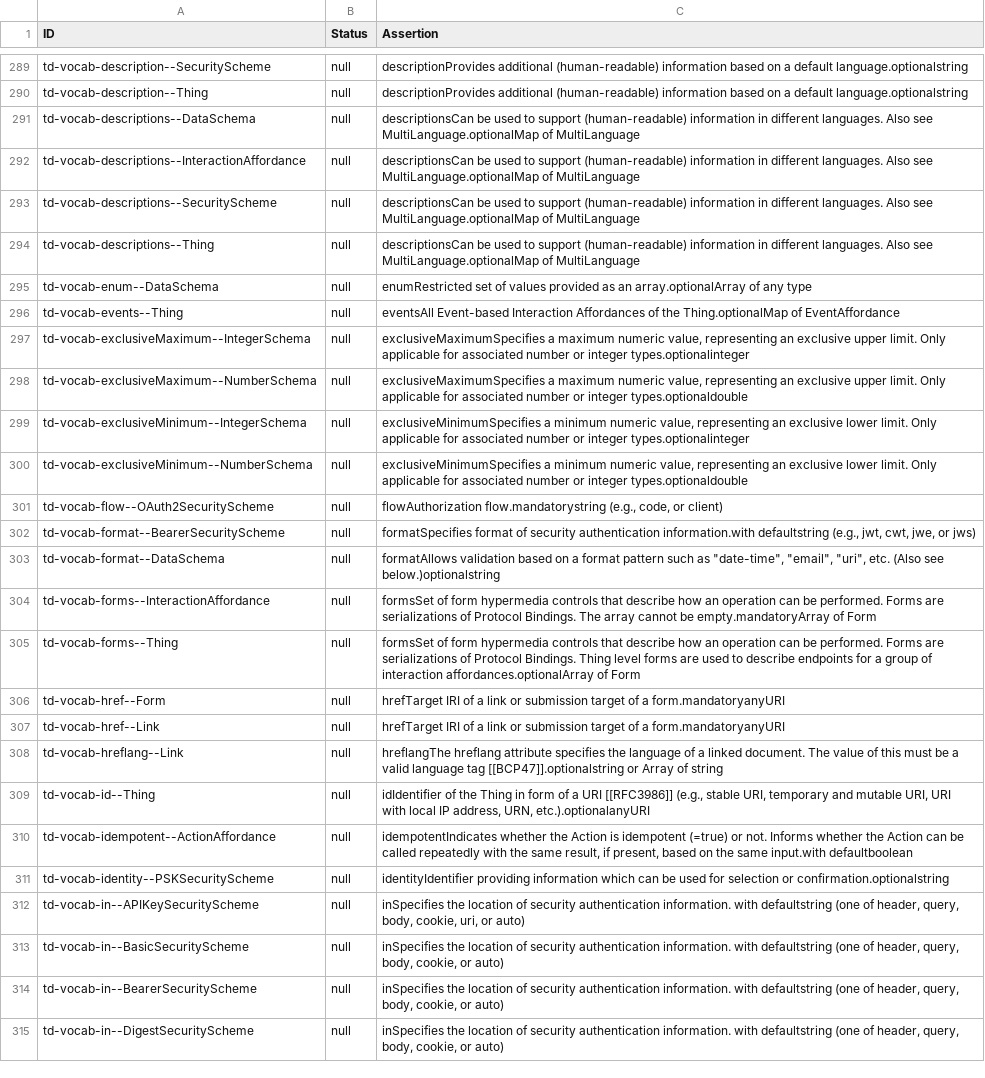
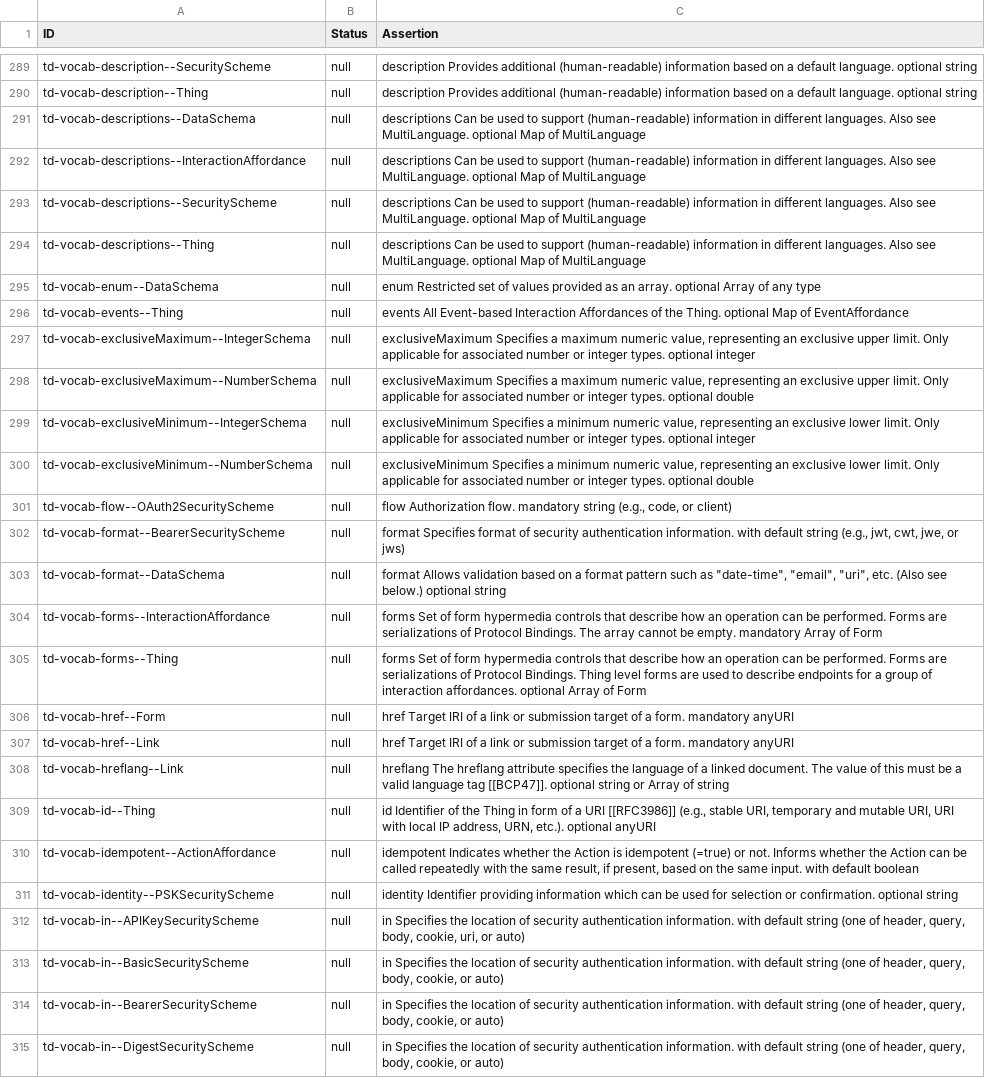
Before and after one commit to w3c/wot-thing-description, a CSV file: testing/assertions.csv, drawn as a sheet; only a part is shown, gaps mark what is left out; the diff covers the shown part only; the diff names each change by its address in the sheet, - before the commit and + after, or states it on an @@ line.

Commit message:
chore(testing): sync assertions.csv with the current assertions in the spec

```diff
--- a/testing/assertions.csv
+++ b/testing/assertions.csv
-C289:C290 (Assertion): descriptionProvides additional (human-readable) information based on a default language.optionalstring
+C289:C290 (Assertion): description Provides additional (human-readable) information based on a default language. optional string
-C291:C294 (Assertion): descriptionsCan be used to support (human-readable) information in different languages. Also see MultiLanguage.optionalMap of MultiLanguage
+C291:C294 (Assertion): descriptions Can be used to support (human-readable) information in different languages. Also see MultiLanguage. optional Map of MultiLanguage
-C295 (Assertion): enumRestricted set of values provided as an array.optionalArray of any…
+C295 (Assertion): enum Restricted set of values provided as an array. optional Array of any…
-C296 (Assertion): eventsAll Event-based Interaction Affordances of the Thing.optionalMap of EventAffordance
+C296 (Assertion): events All Event-based Interaction Affordances of the Thing. optional Map of EventAffordance
-C297 (Assertion): exclusiveMaximumSpecifies a maximum numeric value, representing an exclusive upper limit. Only applicable for associated number or integer types.optionalinteger
+C297 (Assertion): exclusiveMaximum Specifies a maximum numeric value, representing an exclusive upper limit. Only applicable for associated number or integer types. optional integer
-C298 (Assertion): exclusiveMaximumSpecifies a maximum numeric value, representing an exclusive upper limit. Only applicable for associated number or integer types.optionaldouble
+C298 (Assertion): exclusiveMaximum Specifies a maximum numeric value, representing an exclusive upper limit. Only applicable for associated number or integer types. optional double
-C299 (Assertion): exclusiveMinimumSpecifies a minimum numeric value, representing an exclusive lower limit. Only applicable for associated number or integer types.optionalinteger
+C299 (Assertion): exclusiveMinimum Specifies a minimum numeric value, representing an exclusive lower limit. Only applicable for associated number or integer types. optional integer
-C300 (Assertion): exclusiveMinimumSpecifies a minimum numeric value, representing an exclusive lower limit. Only applicable for associated number or integer types.optionaldouble
+C300 (Assertion): exclusiveMinimum Specifies a minimum numeric value, representing an exclusive lower limit. Only applicable for associated number or integer types. optional double
-C301 (Assertion): flowAuthorization flow.mandatorystring (e.g., code,…
+C301 (Assertion): flow Authorization flow. mandatory string (e.g., code,…
-C302 (Assertion): formatSpecifies format of security authentication information.with defaultstring (e.g., jwt,…
+C302 (Assertion): format Specifies format of security authentication information. with default string (e.g., jwt,…
-C303 (Assertion): formatAllows validation based on a format pattern such as "date-time", "email", "uri", etc. (Also see below.)optionalstring
+C303 (Assertion): format Allows validation based on a format pattern such as "date-time", "email", "uri", etc. (Also see below.) optional string
-C304 (Assertion): formsSet of form hypermedia controls that describe how an operation can be performed. Forms are serializations of Protocol Bindings. The array cannot be empty.mandatoryArray of Form
+C304 (Assertion): forms Set of form hypermedia controls that describe how an operation can be performed. Forms are serializations of Protocol Bindings. The array cannot be empty. mandatory Array of Form
-C305 (Assertion): formsSet of form hypermedia controls that describe how an operation can be performed. Forms are serializations of Protocol Bindings. Thing level forms are used to describe endpoints for a group of interaction affordances.optionalArray of Form
+C305 (Assertion): forms Set of form hypermedia controls that describe how an operation can be performed. Forms are serializations of Protocol Bindings. Thing level forms are used to describe endpoints for a group of interaction affordances. optional Array of Form
-C306:C307 (Assertion): hrefTarget IRI of a link or submission target of a form.mandatoryanyURI
+C306:C307 (Assertion): href Target IRI of a link or submission target of a form. mandatory anyURI
-C308 (Assertion): hreflangThe hreflang attribute specifies the language of a linked document. The value of this must be a valid language tag [[BCP47]].optionalstring or Array…
+C308 (Assertion): hreflang The hreflang attribute specifies the language of a linked document. The value of this must be a valid language tag [[BCP47]]. optional string or Array…
-C309 (Assertion): idIdentifier of the Thing in form of a URI [[RFC3986]] (e.g., stable URI, temporary and mutable URI, URI with local IP address, URN, etc.).optionalanyURI
+C309 (Assertion): id Identifier of the Thing in form of a URI [[RFC3986]] (e.g., stable URI, temporary and mutable URI, URI with local IP address, URN, etc.). optional anyURI
-C310 (Assertion): idempotentIndicates whether the Action is idempotent (=true) or not. Informs whether the Action can be called repeatedly with the same result, if present, based on the same input.with defaultboolean
+C310 (Assertion): idempotent Indicates whether the Action is idempotent (=true) or not. Informs whether the Action can be called repeatedly with the same result, if present, based on the same input. with default boolean
-C311 (Assertion): identityIdentifier providing information which can be used for selection or confirmation.optionalstring
+C311 (Assertion): identity Identifier providing information which can be used for selection or confirmation. optional string
-C312 (Assertion): inSpecifies the location of security authentication information. with defaultstring (one of…
+C312 (Assertion): in Specifies the location of security authentication information. with default string (one of…
-C313:C315 (Assertion): inSpecifies the location of security authentication information. with defaultstring (one of…
+C313:C315 (Assertion): in Specifies the location of security authentication information. with default string (one of…
```
Also changed, not shown: 92 edited cells elsewhere in this file.
